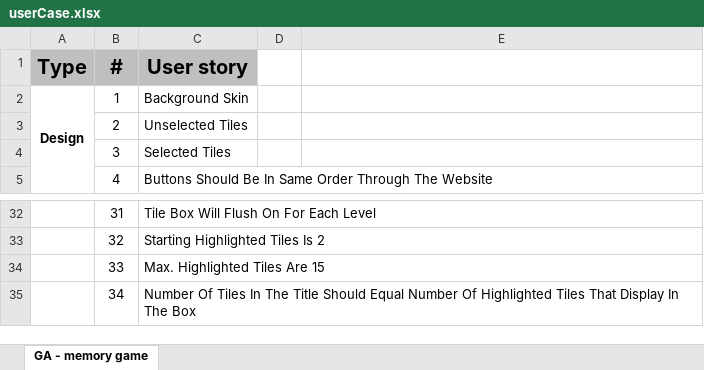
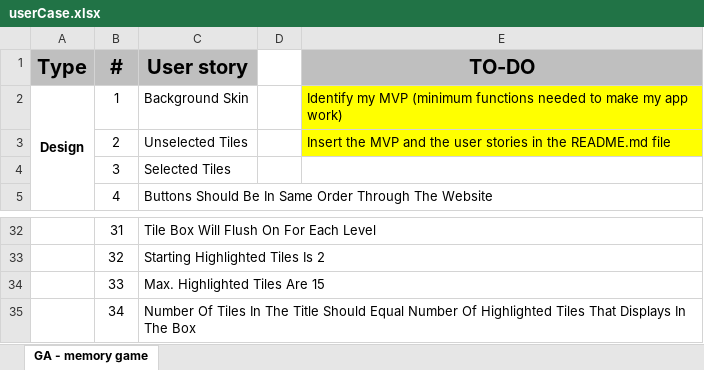
Before and after one commit to seb-sal/Memory, an Excel workbook: userCase/userCase.xlsx, sheet GA - memory game, drawn as a sheet; only a part is shown, gaps mark what is left out; values as stored, in another font and other column widths than the file's, no borders; the diff names each change by its address in the sheet, - before the commit and + after, or states it on an @@ line.

```diff
--- a/userCase/userCase.xlsx (sheet GA - memory game)
+++ b/userCase/userCase.xlsx (sheet GA - memory game)
-E1: (empty)
+E1: TO-DO
-E1 fill: none
+E1 fill: #BFBFBF
-E2 (TO-DO): (empty)
+E2 (TO-DO): Identify my MVP (minimum functions needed to make my app work)
-E2:E3 fill: none
+E2:E3 fill: #FFFF00
-E3 (TO-DO): (empty)
+E3 (TO-DO): Insert the MVP and the user stories in the README.md file
-C35 (User story): …Tiles That Display In The…
+C35 (User story): …Tiles That Displays In The…
```
Also changed, not shown: 8 other files.
